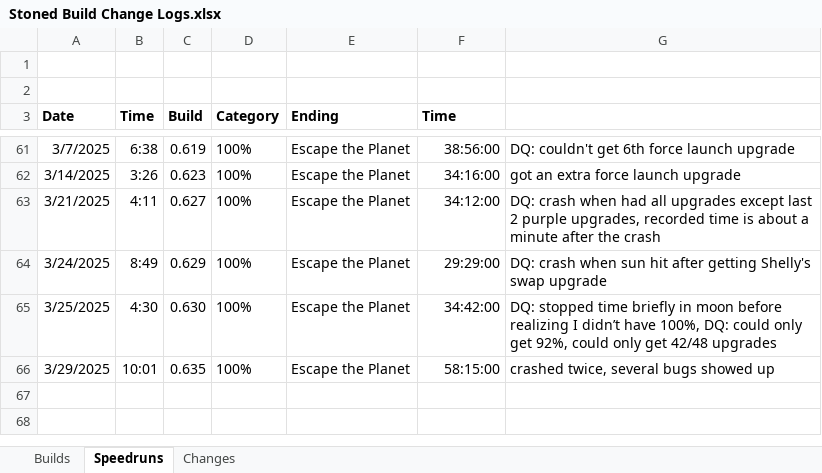
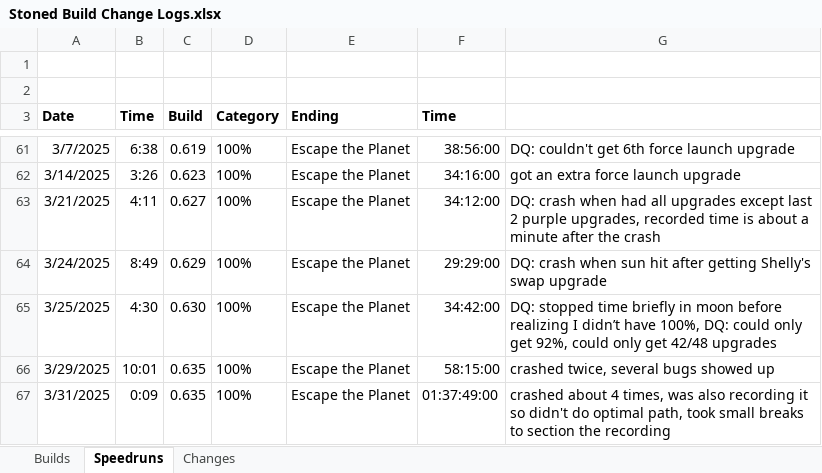
Before and after one commit to shieldgenerator7/Stonicorn, an Excel workbook: Docs/Stoned Build Change Logs.xlsx, sheet Speedruns, drawn as a sheet; only a part is shown, gaps mark what is left out; values as stored, in another font and other column widths than the file's, no borders; the diff names each change by its address in the sheet, - before the commit and + after, or states it on an @@ line.

Commit message:
do a speedrun

```diff
--- a/Docs/Stoned Build Change Logs.xlsx (sheet Speedruns)
+++ b/Docs/Stoned Build Change Logs.xlsx (sheet Speedruns)
+row 67: 3/31/2025 | 0:09 | 0.635 | 100% | Escape the Planet | 01:37:49:00 | crashed about 4 times, was also recording it so didn't do optimal path, took small breaks to section the recording
```
